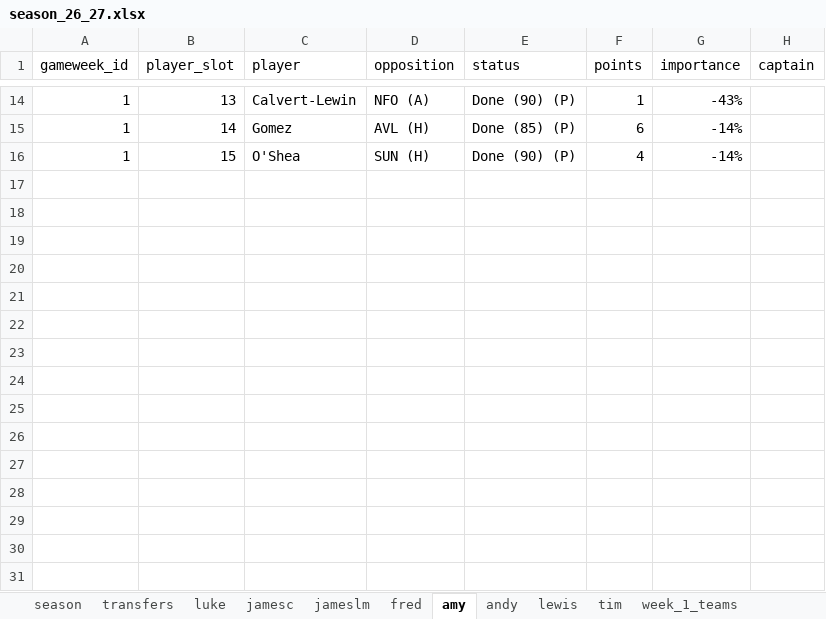
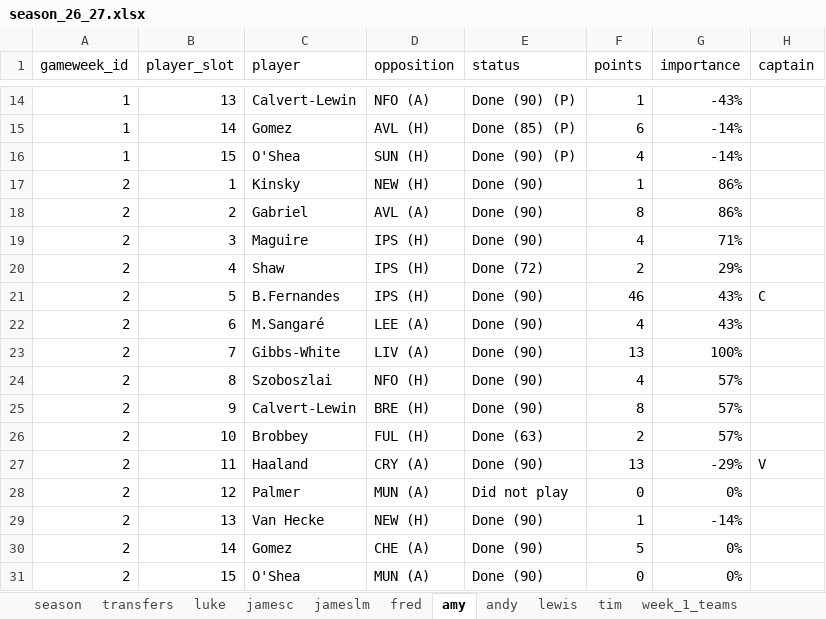
Before and after one commit to lchaps23/fpl_r, an Excel workbook: data/season_26_27.xlsx, sheet amy, drawn as a sheet; only a part is shown, gaps mark what is left out; values as stored, in another font and other column widths than the file's, no borders; table styles not drawn; the diff names each change by its address in the sheet, - before the commit and + after, or states it on an @@ line.

```diff
--- a/data/season_26_27.xlsx (sheet amy)
+++ b/data/season_26_27.xlsx (sheet amy)
+row 17: 2 | 1 | Kinsky | NEW (H) | Done (90) | 1 | 86%
+row 18: 2 | 2 | Gabriel | AVL (A) | Done (90) | 8 | 86%
+row 19: 2 | 3 | Maguire | IPS (H) | Done (90) | 4 | 71%
+row 20: 2 | 4 | Shaw | IPS (H) | Done (72) | 2 | 29%
+row 21: 2 | 5 | B.Fernandes | IPS (H) | Done (90) | 46 | 43% | C
+row 22: 2 | 6 | M.Sangaré | LEE (A) | Done (90) | 4 | 43%
+row 23: 2 | 7 | Gibbs-White | LIV (A) | Done (90) | 13 | 100%
+row 24: 2 | 8 | Szoboszlai | NFO (H) | Done (90) | 4 | 57%
+row 25: 2 | 9 | Calvert-Lewin | BRE (H) | Done (90) | 8 | 57%
+row 26: 2 | 10 | Brobbey | FUL (H) | Done (63) | 2 | 57%
+row 27: 2 | 11 | Haaland | CRY (A) | Done (90) | 13 | -29% | V
+row 28: 2 | 12 | Palmer | MUN (A) | Did not play | 0 | 0%
+row 29: 2 | 13 | Van Hecke | NEW (H) | Done (90) | 1 | -14%
+row 30: 2 | 14 | Gomez | CHE (A) | Done (90) | 5 | 0%
+row 31: 2 | 15 | O'Shea | MUN (A) | Done (90) | 0 | 0%
```
Also changed, not shown: sheet andy, sheet tim, sheet lewis, sheet fred, sheet jameslm, sheet jamesc, 3 more sheets, 1 other file.
